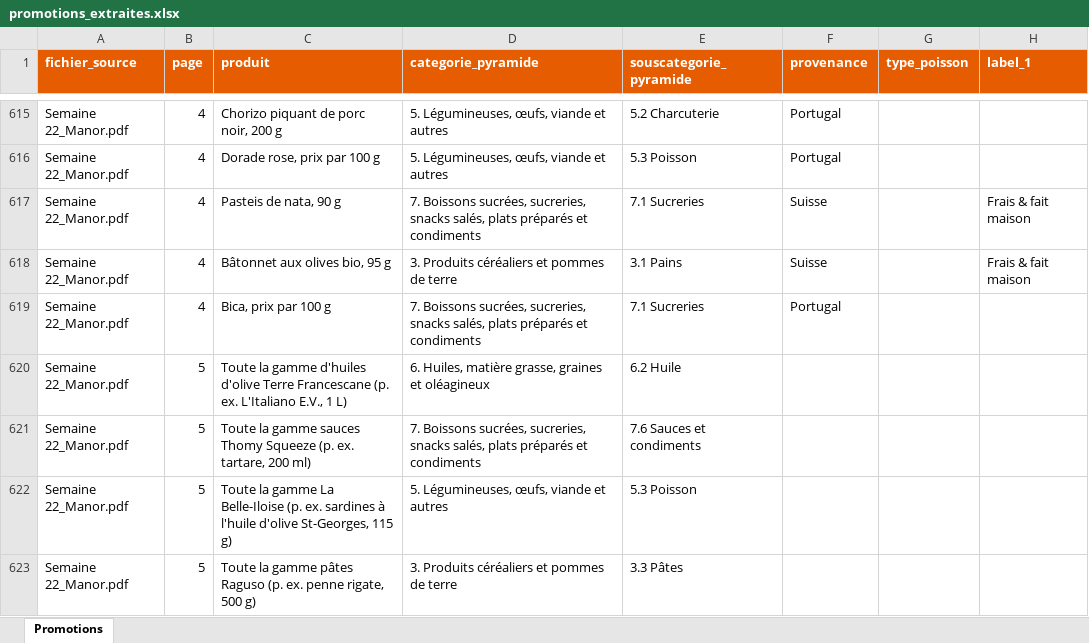
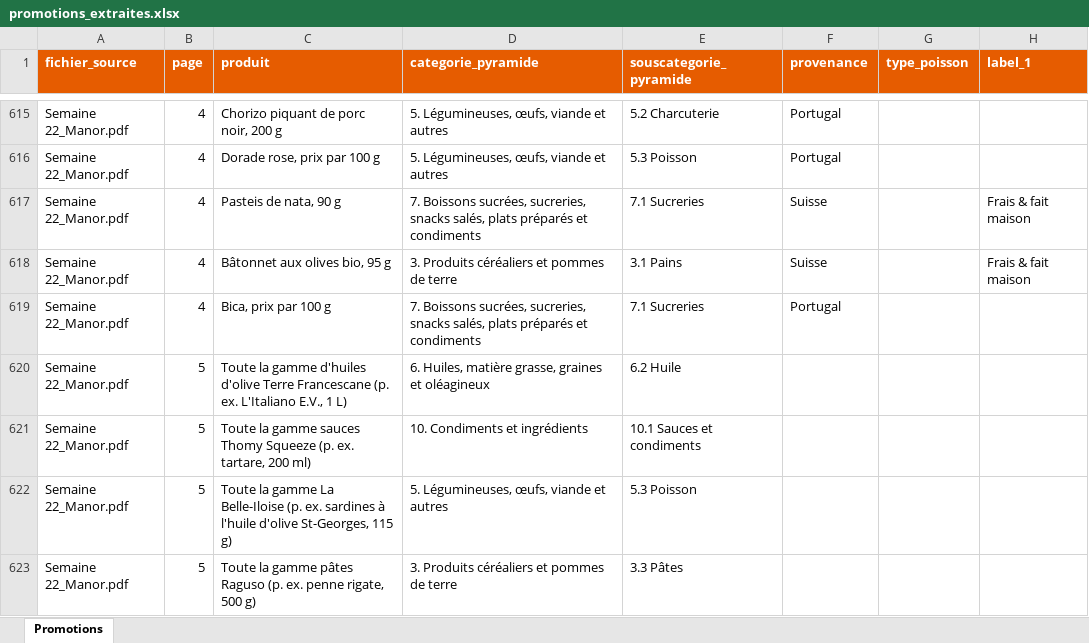
Before and after one commit to ju100918/catalogues, an Excel workbook: promotions_extraites.xlsx, sheet Promotions, drawn as a sheet; only a part is shown, gaps mark what is left out; values as stored, in another font and other column widths than the file's, no borders; the diff covers the shown part only; the diff names each change by its address in the sheet, - before the commit and + after, or states it on an @@ line.

```diff
--- a/promotions_extraites.xlsx (sheet Promotions)
+++ b/promotions_extraites.xlsx (sheet Promotions)
-D621 (categorie_pyramide): 7. Boissons sucrées, sucreries, snacks salés, plats préparés et condiments
+D621 (categorie_pyramide): 10. Condiments et ingrédients
-E621 (souscategorie_pyramide): 7.6 Sauces et condiments
+E621 (souscategorie_pyramide): 10.1 Sauces et condiments
```
Also changed, not shown: 56 edited cells elsewhere in this sheet, 19 other files.
